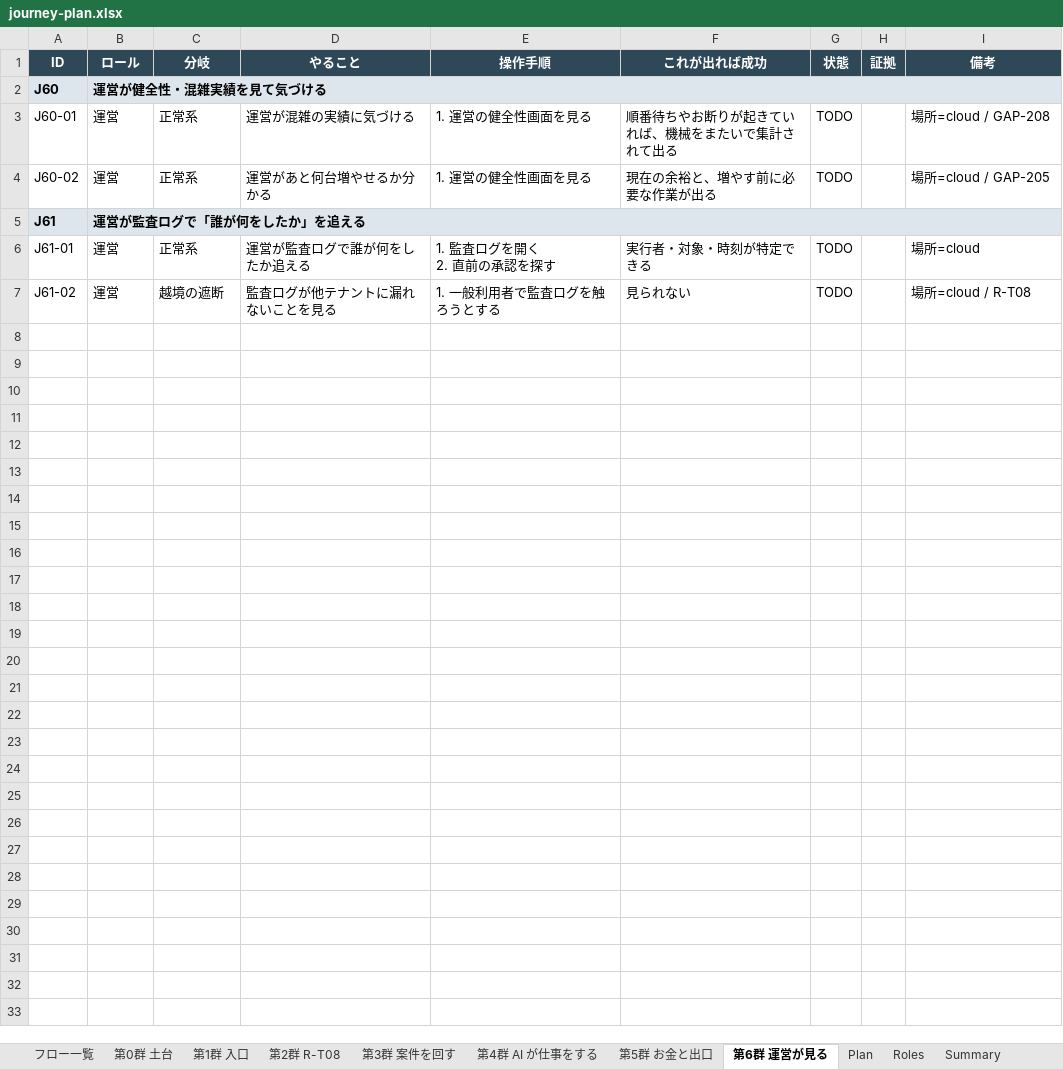
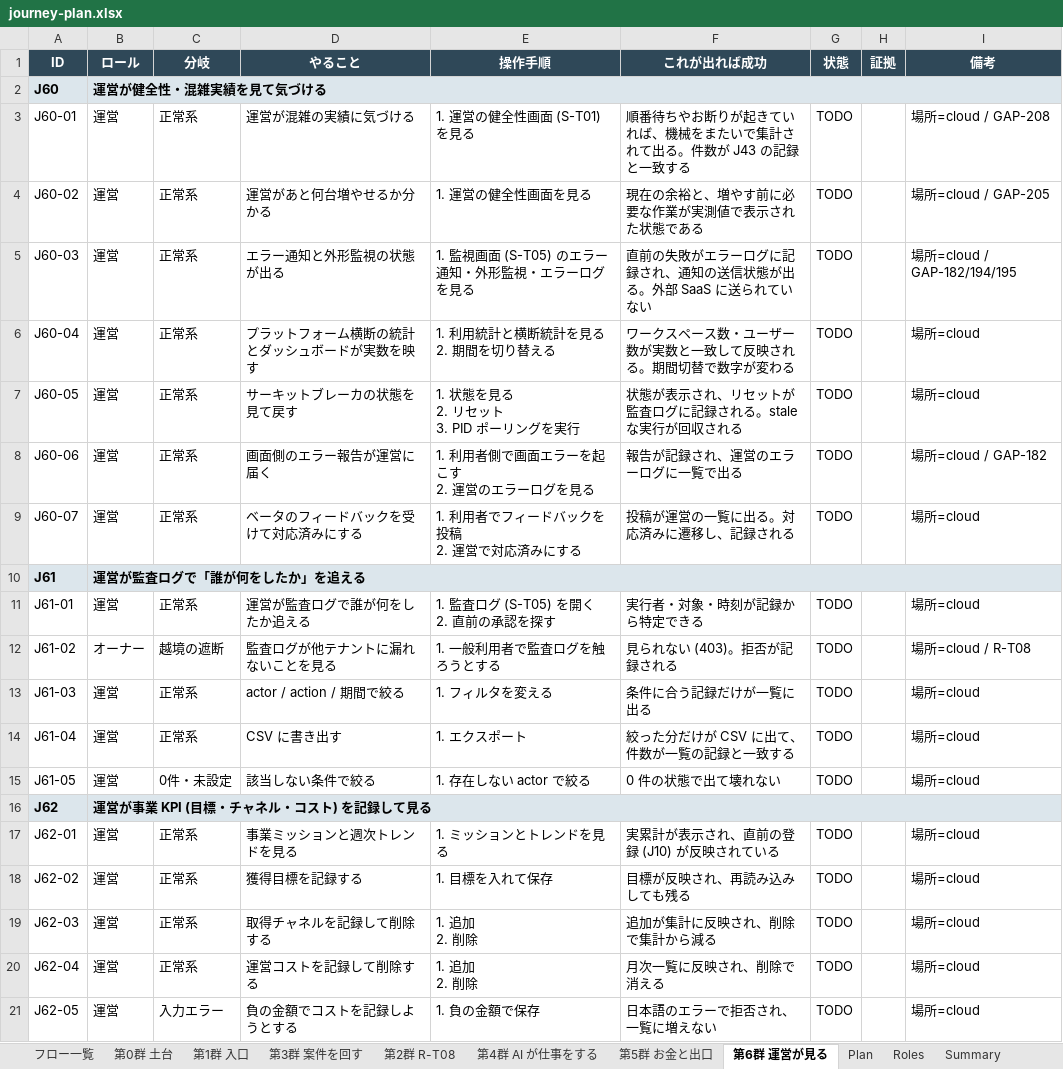
Before and after one commit to engine-base/Atelier, an Excel workbook: apps/web/.qa/e2e-journey/journey-plan.xlsx, sheet 第6群 運営が見る, drawn as a sheet; only a part is shown; values as stored, in another font and other column widths than the file's, no borders; addresses are those after the commit; ↵ is a line break in a cell; the diff covers the shown part only; the diff names each change by its address in the sheet, - before the commit and + after, or states it on an @@ line.

```diff
--- a/apps/web/.qa/e2e-journey/journey-plan.xlsx (sheet 第6群 運営が見る)
+++ b/apps/web/.qa/e2e-journey/journey-plan.xlsx (sheet 第6群 運営が見る)
@@ sheet tab order changed: フロー一覧 | 第0群 土台 | 第1群 入口 | 第3群 案件を回す | 第2群 R-T08 | 第4群 AI が仕事をする | 第5群 お金と出口 | 第6群 運営が見る | Plan | Roles | Summary @@
-E3 (操作手順): 1. 運営の健全性画面を見る
+E3 (操作手順): 1. 運営の健全性画面 (S-T01) を見る
-F3 (これが出れば成功): 順番待ちやお断りが起きていれば、機械をまたいで集計されて出る
+F3 (これが出れば成功): 順番待ちやお断りが起きていれば、機械をまたいで集計されて出る。件数が J43 の記録と一致する
-F4 (これが出れば成功): 現在の余裕と、増やす前に必要な作業が出る
+F4 (これが出れば成功): 現在の余裕と、増やす前に必要な作業が実測値で表示された状態である
+row 5: J60-03 | 運営 | 正常系 | エラー通知と外形監視の状態が出る | 1. 監視画面 (S-T05) のエラー通知・外形監視・エラーログを見る | 直前の失敗がエラーログに記録され、通知の送信状態が出る。外部 SaaS に送られていない | TODO |  | 場所=cloud / GAP-182/194/195
+row 6: J60-04 | 運営 | 正常系 | プラットフォーム横断の統計とダッシュボードが実数を映す | 1. 利用統計と横断統計を見る ↵ 2. 期間を切り替える | ワークスペース数・ユーザー数が実数と一致して反映される。期間切替で数字が変わる | TODO |  | 場所=cloud
+row 7: J60-05 | 運営 | 正常系 | サーキットブレーカの状態を見て戻す | 1. 状態を見る ↵ 2. リセット ↵ 3. PID ポーリングを実行 | 状態が表示され、リセットが監査ログに記録される。stale な実行が回収される | TODO |  | 場所=cloud
+row 8: J60-06 | 運営 | 正常系 | 画面側のエラー報告が運営に届く | 1. 利用者側で画面エラーを起こす ↵ 2. 運営のエラーログを見る | 報告が記録され、運営のエラーログに一覧で出る | TODO |  | 場所=cloud / GAP-182
+row 9: J60-07 | 運営 | 正常系 | ベータのフィードバックを受けて対応済みにする | 1. 利用者でフィードバックを投稿 ↵ 2. 運営で対応済みにする | 投稿が運営の一覧に出る。対応済みに遷移し、記録される | TODO |  | 場所=cloud
-E11 (操作手順): 1. 監査ログを開く ↵ 2. 直前の承認を探す
+E11 (操作手順): 1. 監査ログ (S-T05) を開く ↵ 2. 直前の承認を探す
-F11 (これが出れば成功): 実行者・対象・時刻が特定できる
+F11 (これが出れば成功): 実行者・対象・時刻が記録から特定できる
-B12 (ロール): 運営
+B12 (ロール): オーナー
-F12 (これが出れば成功): 見られない
+F12 (これが出れば成功): 見られない (403)。拒否が記録される
+row 13: J61-03 | 運営 | 正常系 | actor / action / 期間で絞る | 1. フィルタを変える | 条件に合う記録だけが一覧に出る | TODO |  | 場所=cloud
+row 14: J61-04 | 運営 | 正常系 | CSV に書き出す | 1. エクスポート | 絞った分だけが CSV に出て、件数が一覧の記録と一致する | TODO |  | 場所=cloud
+row 15: J61-05 | 運営 | 0件・未設定 | 該当しない条件で絞る | 1. 存在しない actor で絞る | 0 件の状態で出て壊れない | TODO |  | 場所=cloud
+row 16: J62 | 運営が事業 KPI (目標・チャネル・コスト) を記録して見る
+row 17: J62-01 | 運営 | 正常系 | 事業ミッションと週次トレンドを見る | 1. ミッションとトレンドを見る | 実累計が表示され、直前の登録 (J10) が反映されている | TODO |  | 場所=cloud
+row 18: J62-02 | 運営 | 正常系 | 獲得目標を記録する | 1. 目標を入れて保存 | 目標が反映され、再読み込みしても残る | TODO |  | 場所=cloud
+row 19: J62-03 | 運営 | 正常系 | 取得チャネルを記録して削除する | 1. 追加 ↵ 2. 削除 | 追加が集計に反映され、削除で集計から減る | TODO |  | 場所=cloud
+row 20: J62-04 | 運営 | 正常系 | 運営コストを記録して削除する | 1. 追加 ↵ 2. 削除 | 月次一覧に反映され、削除で消える | TODO |  | 場所=cloud
+row 21: J62-05 | 運営 | 入力エラー | 負の金額でコストを記録しようとする | 1. 負の金額で保存 | 日本語のエラーで拒否され、一覧に増えない | TODO |  | 場所=cloud
```
Also changed, not shown: 15 added rows elsewhere in this sheet, sheet Plan, sheet 第3群 案件を回す, sheet フロー一覧, sheet 第4群 AI が仕事をする, sheet 第0群 土台, sheet 第1群 入口, 4 more sheets, 6 other files.
